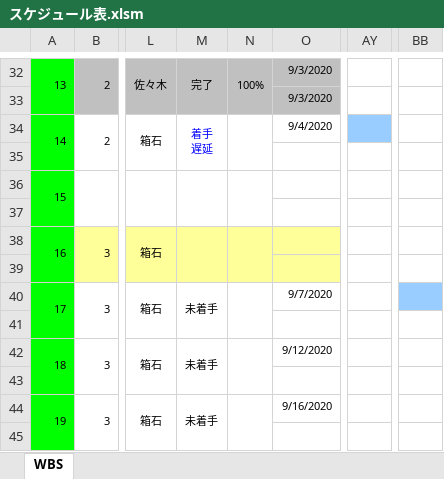
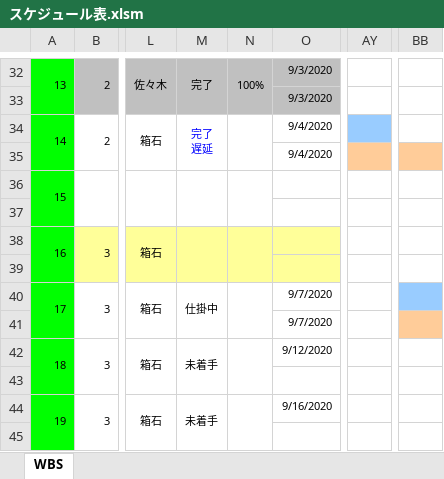
Before and after one commit to hakohumi/comp.train.whack-a-mole, an Excel workbook: 資料/スケジュール表.xlsm, sheet WBS, drawn as a sheet; only a part is shown, gaps mark what is left out; values as stored, in another font and other column widths than the file's, no borders; charts and pictures not drawn; ↵ is a line break in a cell; the diff names each change by its address in the sheet, - before the commit and + after, or states it on an @@ line.

```diff
--- a/資料/スケジュール表.xlsm (sheet WBS)
+++ b/資料/スケジュール表.xlsm (sheet WBS)
-M34: 着手 ↵ 遅延
+M34: 完了 ↵ 遅延
-O35: (empty)
+O35: 9/4/2020
-AY35 fill: none
+AY35 fill: #FFCC99
-BB35 fill: none
+BB35 fill: #FFCC99
-M40: 未着手
+M40: 仕掛中
-O41: (empty)
+O41: 9/7/2020
-BB41 fill: none
+BB41 fill: #FFCC99
```
Also changed, not shown: charts or pictures, 11 other files.
